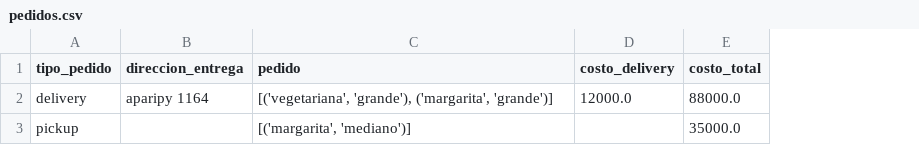
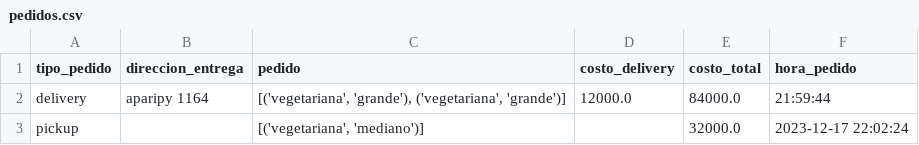
Before and after one commit to OrtizMarcos/PizzaDevOps, a CSV file: pedidos.csv, drawn as a sheet; the diff names each change by its address in the sheet, - before the commit and + after, or states it on an @@ line.

Commit message:
Agregar columna datetime para pedidos

```diff
--- a/pedidos.csv
+++ b/pedidos.csv
+column F (hora_pedido), rows 2-3: 21:59:44 | 2023-12-17 22:02:24
-C2 (pedido): [('vegetariana', 'grande'), ('margarita', 'grande')]
+C2 (pedido): [('vegetariana', 'grande'), ('vegetariana', 'grande')]
-E2 (costo_total): 88000.0
+E2 (costo_total): 84000.0
-C3 (pedido): [('margarita', 'mediano')]
+C3 (pedido): [('vegetariana', 'mediano')]
-E3 (costo_total): 35000.0
+E3 (costo_total): 32000.0
```
Also changed, not shown: 1 other file.
